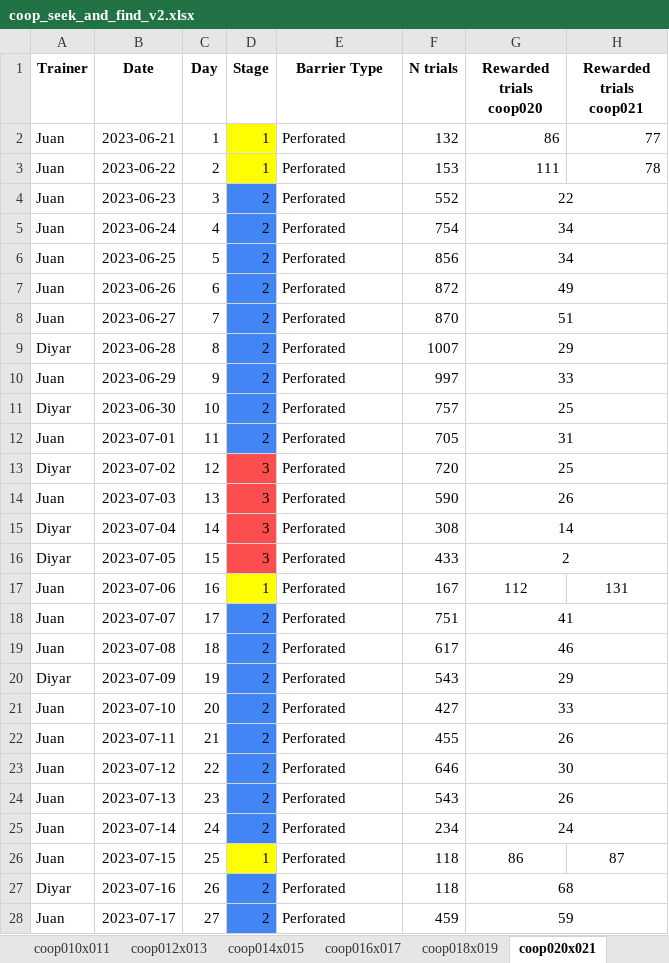
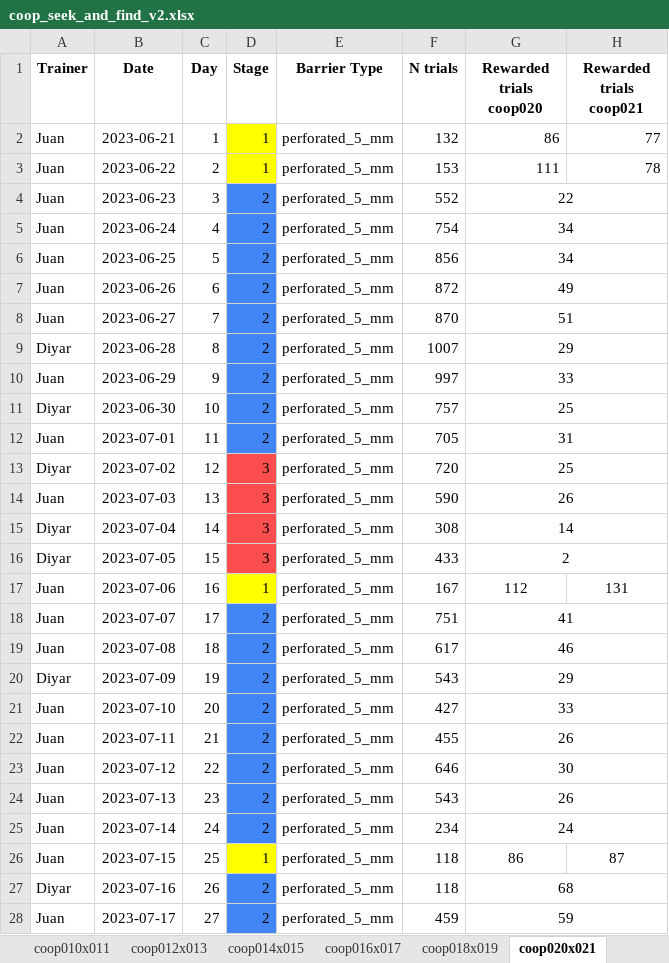
Before and after one commit to sjara/jaratest, an Excel workbook: juan/coop_seek_and_find_v2.xlsx, sheet coop020x021, drawn as a sheet; only a part is shown; values as stored, in another font and other column widths than the file's, no borders; charts and pictures not drawn; the diff covers the shown part only; the diff names each change by its address in the sheet, - before the commit and + after, or states it on an @@ line.

```diff
--- a/juan/coop_seek_and_find_v2.xlsx (sheet coop020x021)
+++ b/juan/coop_seek_and_find_v2.xlsx (sheet coop020x021)
-E2:E28 (Barrier Type): Perforated
+E2:E28 (Barrier Type): perforated_5_mm
```
Also changed, not shown: 3 edited cells elsewhere in this sheet, sheet coop022x023, sheet coop016x017, sheet coop018x019, sheet coop012x013, sheet coop014x015, sheet coop010x011, other sheet tabs, charts or pictures, juan/coop_seek_and_find_v2_updated.xlsx, 1 other file.
